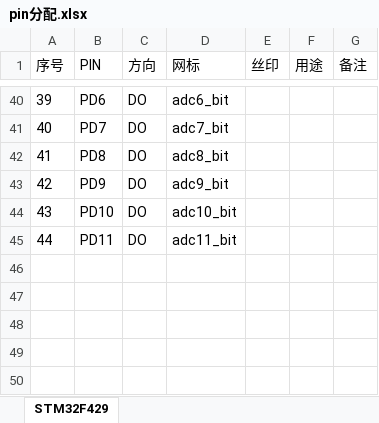
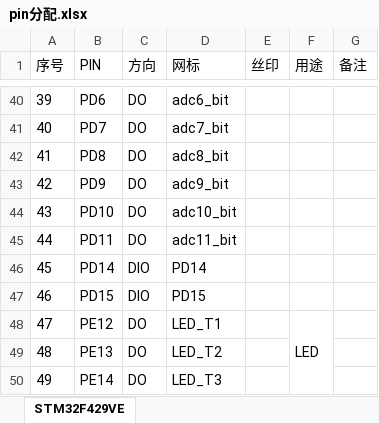
Before and after one commit to ccccmagicboy2022/fmcw, an Excel workbook: embeded/fmcw_demo/DOC/pin分配.xlsx, sheet STM32F429VE, drawn as a sheet; only a part is shown, gaps mark what is left out; values as stored, in another font and other column widths than the file's, no borders; the diff covers the shown part only; the diff names each change by its address in the sheet, - before the commit and + after, or states it on an @@ line.

Commit message:
fmcw_demo: big improvment list below
1. update pinout;
2. add final demo board sch pcb;
3. add fpga gpio init;
4. add led output;
5. add usb gpio init(reset);
6. update adc.c;
7. add uart1 test;
8. update usb bsp;
9. add mem entry;
10. add algo entry;

```diff
--- a/embeded/fmcw_demo/DOC/pin分配.xlsx (sheet STM32F429VE)
+++ b/embeded/fmcw_demo/DOC/pin分配.xlsx (sheet STM32F429VE)
-sheet tab: STM32F429
+sheet tab: STM32F429VE
+row 46: 45 | PD14 | DIO | PD14
+row 47: 46 | PD15 | DIO | PD15
+row 48: 47 | PE12 | DO | LED_T1 |  | LED
+row 49: 48 | PE13 | DO | LED_T2
+row 50: 49 | PE14 | DO | LED_T3
```
Also changed, not shown: 15 edited cells and cell formats elsewhere in this sheet, 21 other files.
